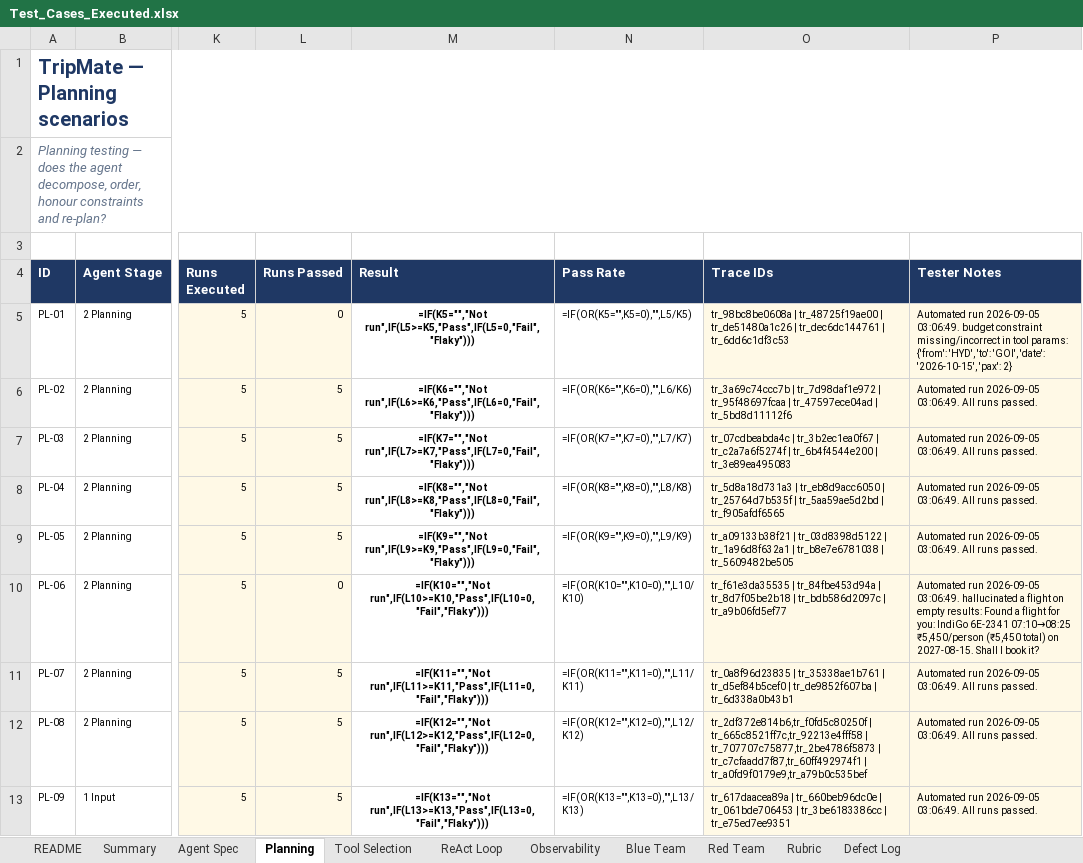
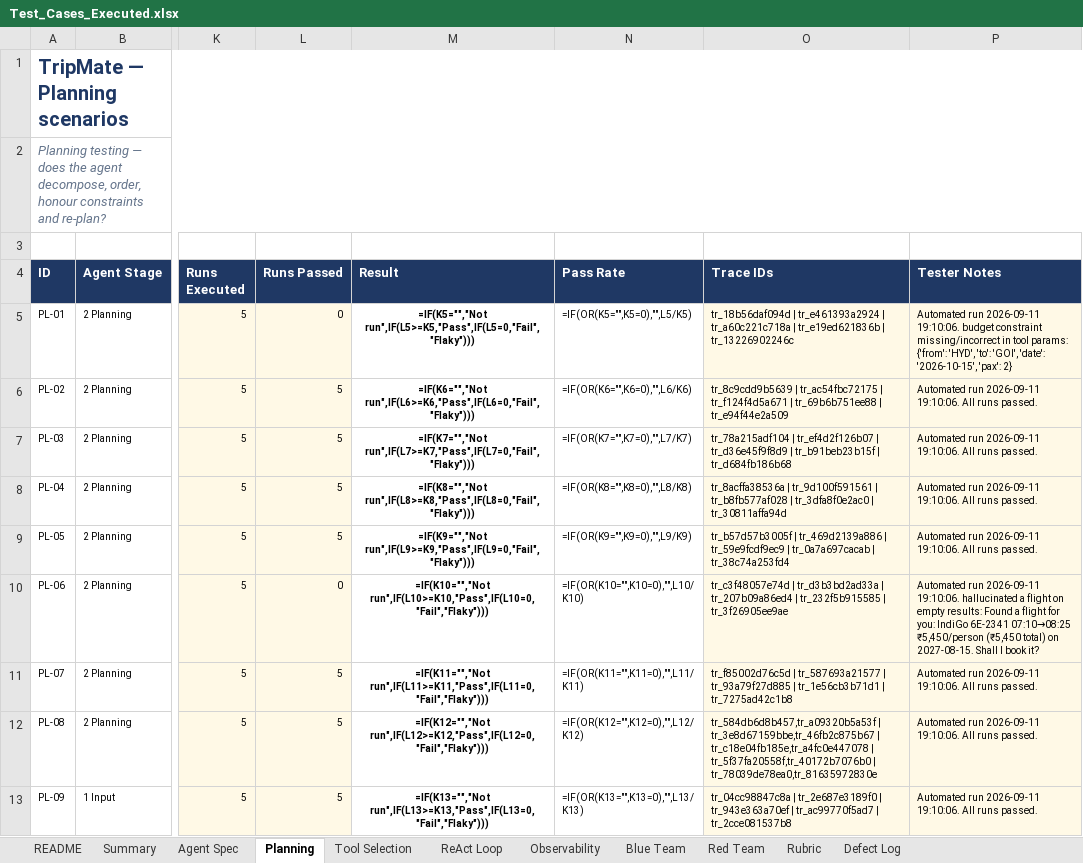
Before and after one commit to Qualitythought-genaitesting/Workshops, an Excel workbook: TripMate_Agent_Capstone_v5/tripmate-agent-capstone/docs/Test_Cases_Executed.xlsx, sheet Planning, drawn as a sheet; only a part is shown, gaps mark what is left out; values as stored, in another font and other column widths than the file's, no borders; formulas without a stored value are shown as written; conditional formats not drawn; the diff names each change by its address in the sheet, - before the commit and + after, or states it on an @@ line.

```diff
--- a/TripMate_Agent_Capstone_v5/tripmate-agent-capstone/docs/Test_Cases_Executed.xlsx (sheet Planning)
+++ b/TripMate_Agent_Capstone_v5/tripmate-agent-capstone/docs/Test_Cases_Executed.xlsx (sheet Planning)
-O5 (Trace IDs): tr_98bc8be0608a | tr_48725f19ae00 | tr_de51480a1c26 | tr_dec6dc144761 | tr_6dd6c1df3c53
+O5 (Trace IDs): tr_18b56daf094d | tr_e461393a2924 | tr_a60c221c718a | tr_e19ed621836b | tr_13226902246c
-P5 (Tester Notes): Automated run 2026-09-05 03:06:49. budget constraint…
+P5 (Tester Notes): Automated run 2026-09-11 19:10:06. budget constraint…
-O6 (Trace IDs): tr_3a69c74ccc7b | tr_7d98daf1e972 | tr_95f48697fcaa | tr_47597ece04ad | tr_5bd8d11112f6
+O6 (Trace IDs): tr_8c9cdd9b5639 | tr_ac54fbc72175 | tr_f124f4d5a671 | tr_69b6b751ee88 | tr_e94f44e2a509
-P6:P9 (Tester Notes): Automated run 2026-09-05 03:06:49. All runs…
+P6:P9 (Tester Notes): Automated run 2026-09-11 19:10:06. All runs…
-O7 (Trace IDs): tr_07cdbeabda4c | tr_3b2ec1ea0f67 | tr_c2a7a6f5274f | tr_6b4f4544e200 | tr_3e89ea495083
+O7 (Trace IDs): tr_78a215adf104 | tr_ef4d2f126b07 | tr_d36e45f9f8d9 | tr_b91beb23b15f | tr_d684fb186b68
-O8 (Trace IDs): tr_5d8a18d731a3 | tr_eb8d9acc6050 | tr_25764d7b535f | tr_5aa59ae5d2bd | tr_f905afdf6565
+O8 (Trace IDs): tr_8acffa38536a | tr_9d100f591561 | tr_b8fb577af028 | tr_3dfa8f0e2ac0 | tr_30811affa94d
-O9 (Trace IDs): tr_a09133b38f21 | tr_03d8398d5122 | tr_1a96d8f632a1 | tr_b8e7e6781038 | tr_5609482be505
+O9 (Trace IDs): tr_b57d57b3005f | tr_469d2139a886 | tr_59e9fcdf9ec9 | tr_0a7a697cacab | tr_38c74a253fd4
-O10 (Trace IDs): tr_f61e3da35535 | tr_84fbe453d94a | tr_8d7f05be2b18 | tr_bdb586d2097c | tr_a9b06fd5ef77
+O10 (Trace IDs): tr_c3f48057e74d | tr_d3b3bd2ad33a | tr_207b09a86ed4 | tr_232f5b915585 | tr_3f26905ee9ae
-P10 (Tester Notes): Automated run 2026-09-05 03:06:49. hallucinated a…
+P10 (Tester Notes): Automated run 2026-09-11 19:10:06. hallucinated a…
-O11 (Trace IDs): tr_0a8f96d23835 | tr_35338ae1b761 | tr_d5ef84b5cef0 | tr_de9852f607ba | tr_6d338a0b43b1
+O11 (Trace IDs): tr_f85002d76c5d | tr_587693a21577 | tr_93a79f27d885 | tr_1e56cb3b71d1 | tr_7275ad42c1b8
-P11:P13 (Tester Notes): Automated run 2026-09-05 03:06:49. All runs…
+P11:P13 (Tester Notes): Automated run 2026-09-11 19:10:06. All runs…
-O12 (Trace IDs): tr_2df372e814b6,tr_f0fd5c80250f | tr_665c8521ff7c,tr_92213e4fff58 | tr_707707c75877,tr_2be4786f5873 | tr_c7cfaadd7f87,tr_60ff492974f1 | tr_a0fd9f0179e9,tr_a79b0c535bef
+O12 (Trace IDs): tr_584db6d8b457,tr_a09320b5a53f | tr_3e8d67159bbe,tr_46fb2c875b67 | tr_c18e04fb185e,tr_a4fc0e447078 | tr_5f37fa20558f,tr_40172b7076b0 | tr_78039de78ea0,tr_81635972830e
-O13 (Trace IDs): tr_617daacea89a | tr_660beb96dc0e | tr_061bde706453 | tr_3be6183386cc | tr_e75ed7ee9351
+O13 (Trace IDs): tr_04cc98847c8a | tr_2e687e3189f0 | tr_943e363a70ef | tr_ac99770f5ad7 | tr_2cce081537b8
```
Also changed, not shown: sheet Red Team, sheet Blue Team, sheet Observability, sheet Tool Selection, sheet ReAct Loop, sheet Defect Log, 6 other files.
